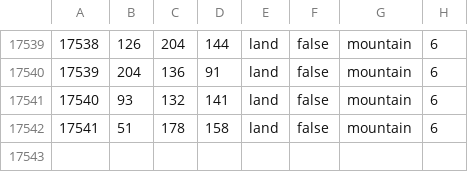
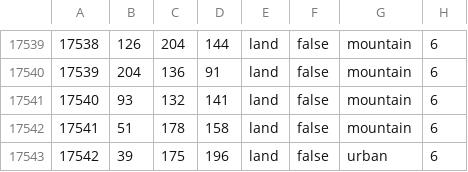
Before and after one commit to Cold-War-Iron-Curtain-Dev-Team/ColdWarIronCurtain, a CSV file: Cold War Iron Curtain/map/definition.csv, drawn as a sheet; only a part is shown, gaps mark what is left out.

```diff
--- a/Cold War Iron Curtain/map/definition.csv
+++ b/Cold War Iron Curtain/map/definition.csv
@@ -17542 +17542,2 @@
 17541;51;178;158;land;false;mountain;6
+17542;39;175;196;land;false;urban;6
```
Also changed, not shown: 7 other files.
